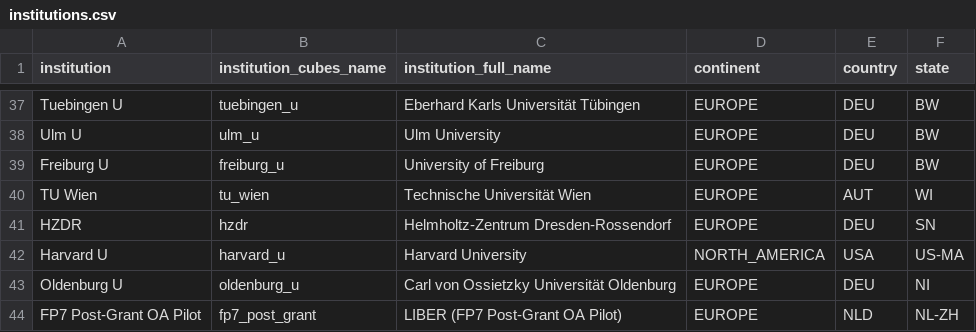
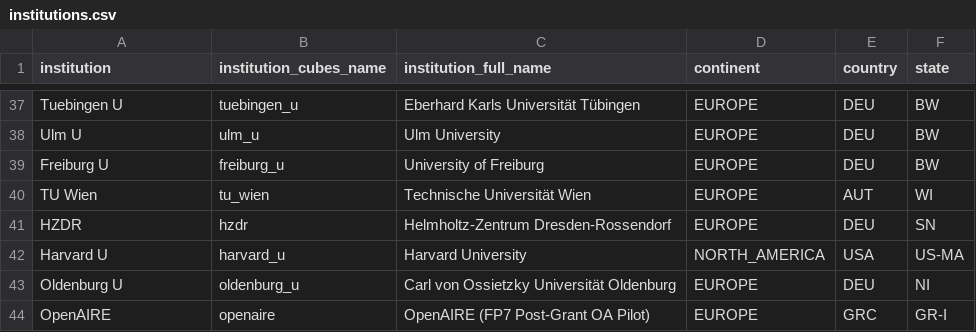
Before and after one commit to OpenAPC/openapc-olap, a CSV file: static/institutions.csv, drawn as a sheet; only a part is shown, gaps mark what is left out.

Commit message:
OpenAIRE designations updated

```diff
--- a/static/institutions.csv
+++ b/static/institutions.csv
@@ -43,2 +43,2 @@ Harvard U,harvard_u,Harvard University,NORTH_AMERICA,USA,US-MA
 Oldenburg U,oldenburg_u,Carl von Ossietzky Universität Oldenburg,EUROPE,DEU,NI
-FP7 Post-Grant OA Pilot,fp7_post_grant,LIBER (FP7 Post-Grant OA Pilot),EUROPE,NLD,NL-ZH
+OpenAIRE,openaire,OpenAIRE (FP7 Post-Grant OA Pilot),EUROPE,GRC,GR-I
```
